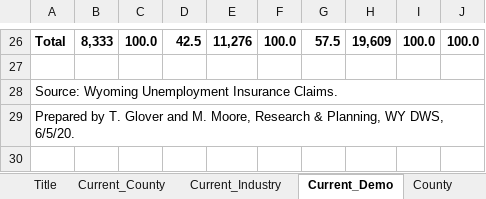
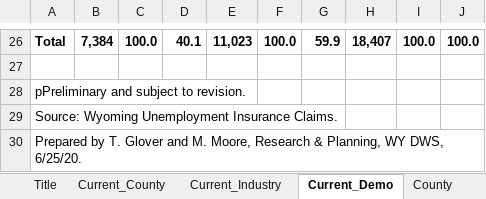
Before and after one commit to andyzwang/coronavirus-unemployment, an Excel workbook: initial_claims/WY/WY_data.xlsx, sheet Current_Demo, drawn as a sheet; only a part is shown, gaps mark what is left out; values as stored, in another font and other column widths than the file's, no borders; conditional formats not drawn; removed rows and columns are numbered as before the commit, all else as after; the diff covers the shown part only; the diff names each change by its address in the sheet, - before the commit and + after, or states it on an @@ line.

```diff
--- a/initial_claims/WY/WY_data.xlsx (sheet Current_Demo)
+++ b/initial_claims/WY/WY_data.xlsx (sheet Current_Demo)
-B26: 8,333
+B26: 7,384
-D26: 42.5
+D26: 40.1
-E26: 11,276
+E26: 11,023
-G26: 57.5
+G26: 59.9
-H26: 19,609
+H26: 18,407
+row 28: pPreliminary and subject to revision.
-A28:J28 merged
-A30: …WY DWS, 6/5/20.
+A30: …WY DWS, 6/25/20.
-A29:J29 merged
```
Also changed, not shown: 13 added rows, 13 removed rows and 14 edited cells elsewhere in this sheet, sheet Demographics, sheet County, sheet Industry, sheet Current_Industry, sheet Current_County, sheet Title, formulas that keep their value, 3 other files.
